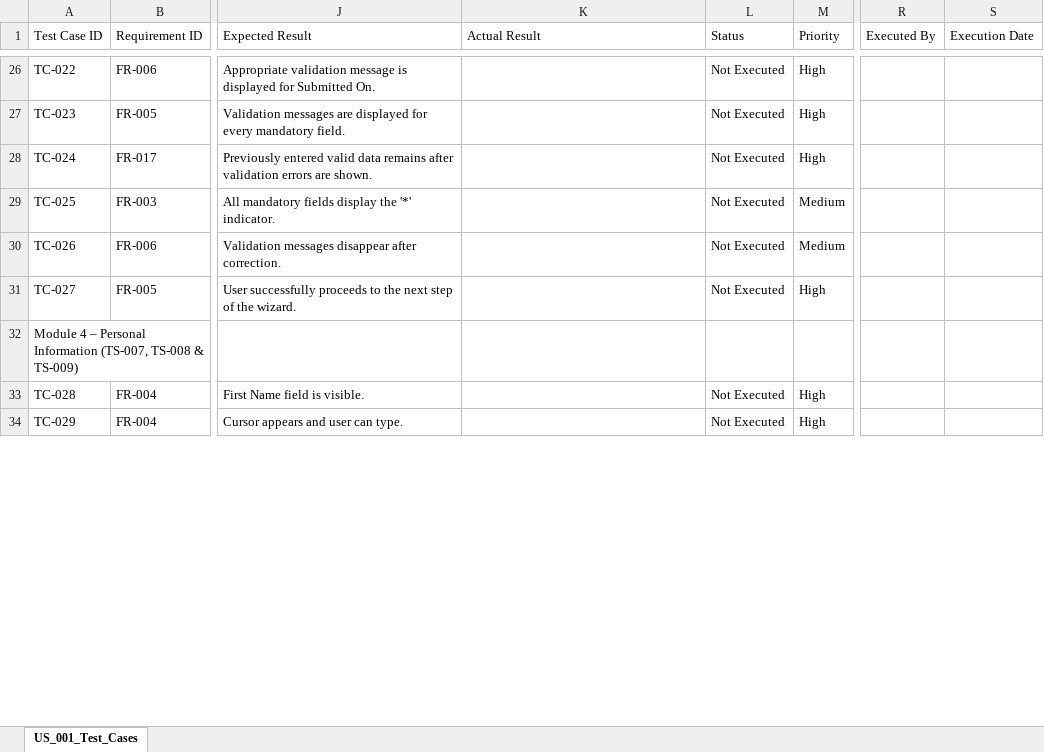
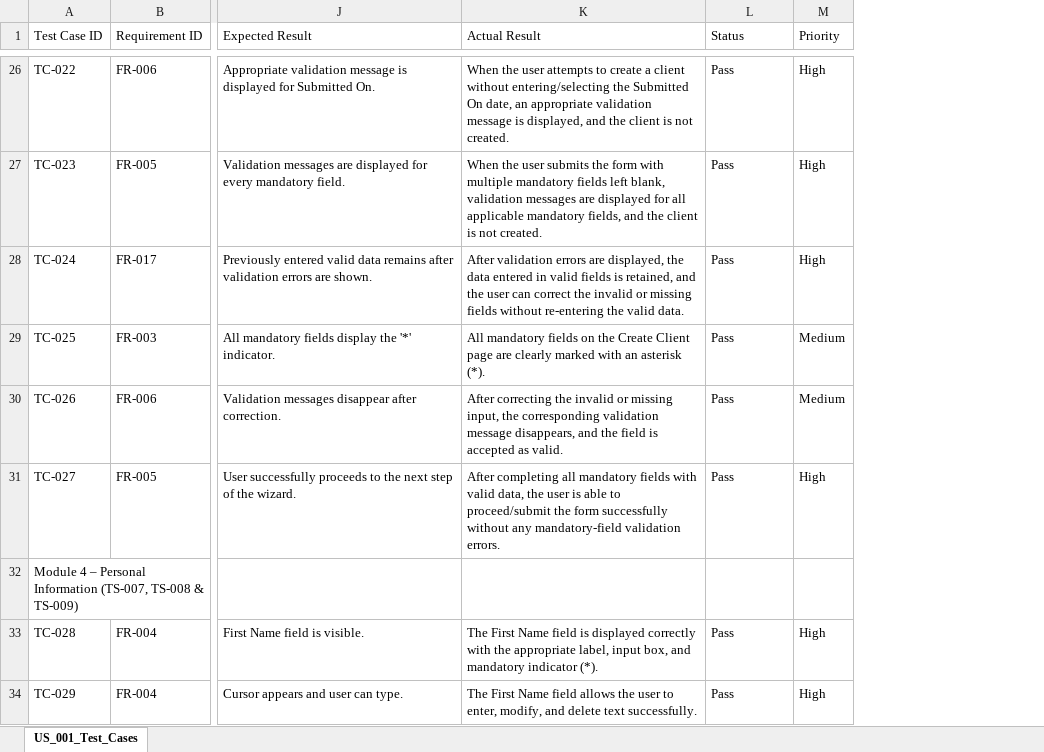
Before and after one commit to Ajitkumarmohapatra/FinEdge-Bank-QA-Project, an Excel workbook: Sprint-2-Client-Management/US-001-Create-Client/04-US-001-Create-Client-Test-Cases.xlsx, sheet US_001_Test_Cases, drawn as a sheet; only a part is shown, gaps mark what is left out; values as stored, in another font and other column widths than the file's, no cell formats; charts and pictures not drawn; the diff covers the shown part only; the diff names each change by its address in the sheet, - before the commit and + after, or states it on an @@ line.

Commit message:
Update Create Client test cases and RTM

```diff
--- a/Sprint-2-Client-Management/US-001-Create-Client/04-US-001-Create-Client-Test-Cases.xlsx (sheet US_001_Test_Cases)
+++ b/Sprint-2-Client-Management/US-001-Create-Client/04-US-001-Create-Client-Test-Cases.xlsx (sheet US_001_Test_Cases)
-column R (Executed By), empty
-column S (Execution Date), empty
-K26 (Actual Result): (empty)
+K26 (Actual Result): When the user attempts to create a client without entering/selecting the Submitted On date, an appropriate validation message is displayed, and the client is not created.
-L26:L31 (Status): Not Executed
+L26:L31 (Status): Pass
-K27 (Actual Result): (empty)
+K27 (Actual Result): When the user submits the form with multiple mandatory fields left blank, validation messages are displayed for all applicable mandatory fields, and the client is not created.
-K28 (Actual Result): (empty)
+K28 (Actual Result): After validation errors are displayed, the data entered in valid fields is retained, and the user can correct the invalid or missing fields without re-entering the valid data.
-K29 (Actual Result): (empty)
+K29 (Actual Result): All mandatory fields on the Create Client page are clearly marked with an asterisk (*).
-K30 (Actual Result): (empty)
+K30 (Actual Result): After correcting the invalid or missing input, the corresponding validation message disappears, and the field is accepted as valid.
-K31 (Actual Result): (empty)
+K31 (Actual Result): After completing all mandatory fields with valid data, the user is able to proceed/submit the form successfully without any mandatory-field validation errors.
-K33 (Actual Result): (empty)
+K33 (Actual Result): The First Name field is displayed correctly with the appropriate label, input box, and mandatory indicator (*).
-L33:L34 (Status): Not Executed
+L33:L34 (Status): Pass
-K34 (Actual Result): (empty)
+K34 (Actual Result): The First Name field allows the user to enter, modify, and delete text successfully.
```
Also changed, not shown: 709 edited cells elsewhere in this sheet, cell formats, charts or pictures, Sprint-2-Client-Management/US-001-Create-Client/05-Requirement-Traceability-Matrix.xlsx.
